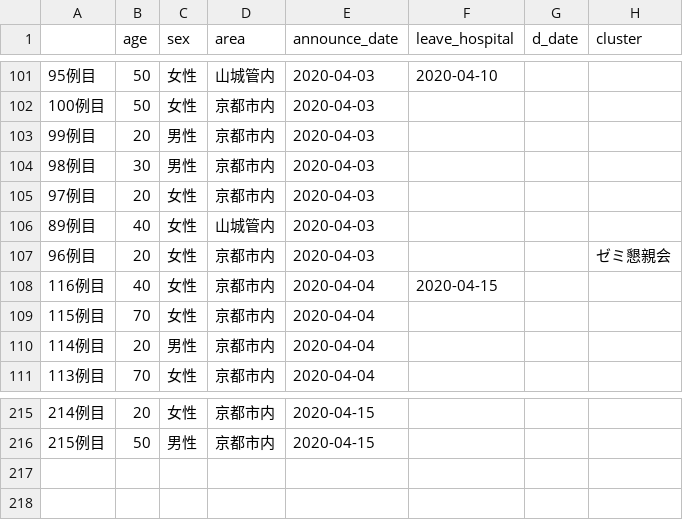
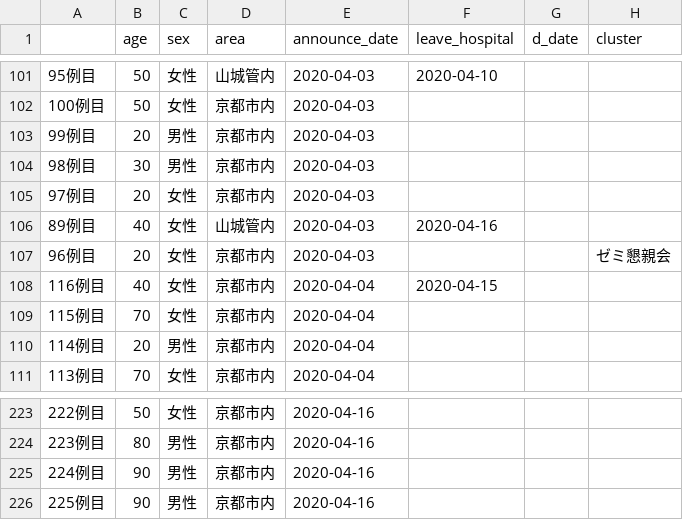
Before and after one commit to mazarimono/chomoku, a CSV file: src/kyoto-covid.csv, drawn as a sheet; only a part is shown, gaps mark what is left out; the diff covers the shown part only.

Commit message:
update data

```diff
--- a/src/kyoto-covid.csv
+++ b/src/kyoto-covid.csv
@@ -105,3 +105,3 @@
 97例目,20,女性,京都市内,2020-04-03,,,
-89例目,40,女性,山城管内,2020-04-03,,,
+89例目,40,女性,山城管内,2020-04-03,2020-04-16,,
 96例目,20,女性,京都市内,2020-04-03,,,ゼミ懇親会
@@ -215,2 +223,4 @@
-214例目,20,女性,京都市内,2020-04-15,,,
-215例目,50,男性,京都市内,2020-04-15,,,
+222例目,50,女性,京都市内,2020-04-16,,,
+223例目,80,男性,京都市内,2020-04-16,,,
+224例目,90,男性,京都市内,2020-04-16,,,
+225例目,90,男性,京都市内,2020-04-16,,,
```
Also changed, not shown: 8 added rows and 43 moved rows elsewhere in this file, src/covid19-testing.csv, 2 other files.
